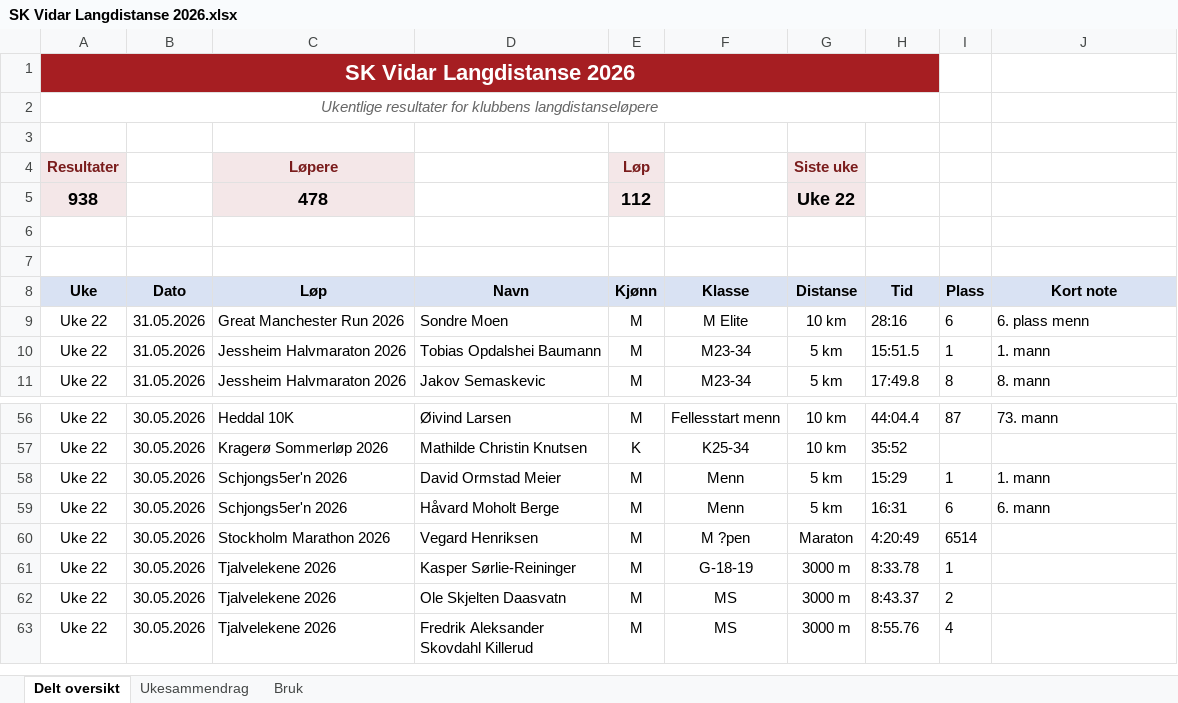
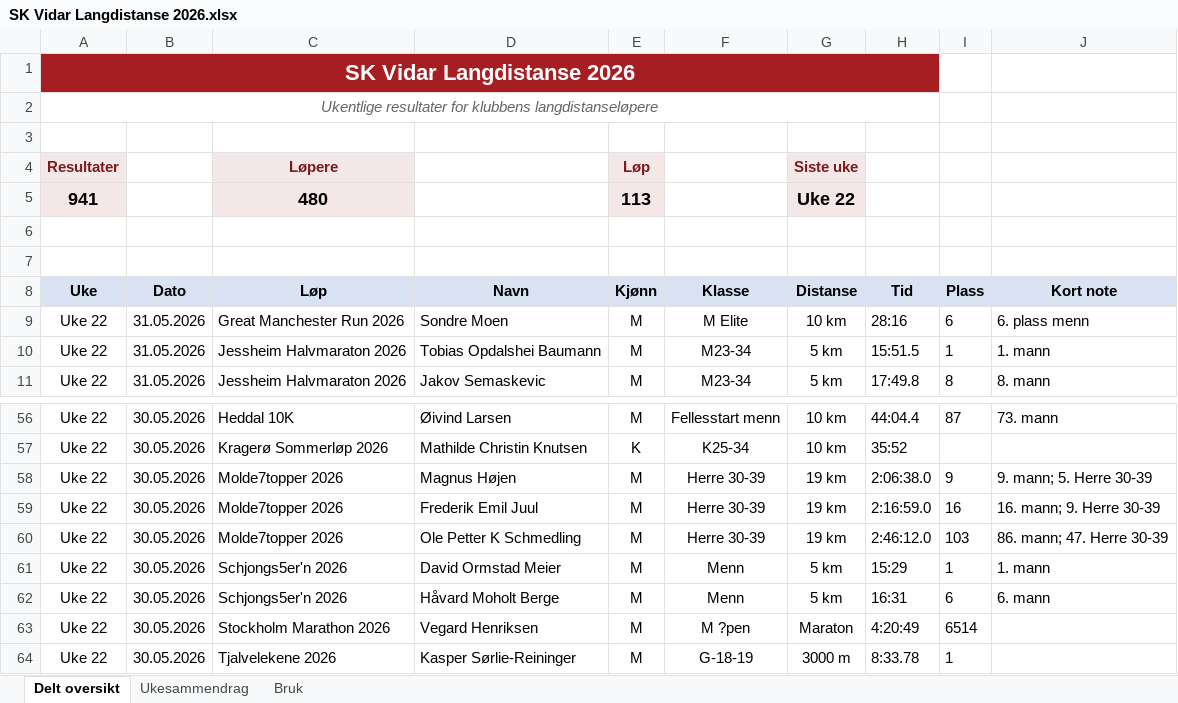
Before and after one commit to gustavByte/sk-vidar-2026-resultater, an Excel workbook: data/delt_oversikt/SK Vidar Langdistanse 2026.xlsx, sheet Delt oversikt, drawn as a sheet; only a part is shown, gaps mark what is left out; the shorter side is filled out with more unchanged rows; values as stored, in another font and other column widths than the file's, no borders; table styles not drawn; removed rows and columns are numbered as before the commit, all else as after; the diff names each change by its address in the sheet, - before the commit and + after, or states it on an @@ line.

Commit message:
Add Molde7topper results

```diff
--- a/data/delt_oversikt/SK Vidar Langdistanse 2026.xlsx (sheet Delt oversikt)
+++ b/data/delt_oversikt/SK Vidar Langdistanse 2026.xlsx (sheet Delt oversikt)
-row 5: 938 |  | 478 |  | 112 |  | Uke 22
+row 5: 941 |  | 480 |  | 113 |  | Uke 22
+row 58: Uke 22 | 30.05.2026 | Molde7topper 2026 | Magnus Højen | M | Herre 30-39 | 19 km | 2:06:38.0 | 9 | 9. mann; 5. Herre 30-39
+row 59: Uke 22 | 30.05.2026 | Molde7topper 2026 | Frederik Emil Juul | M | Herre 30-39 | 19 km | 2:16:59.0 | 16 | 16. mann; 9. Herre 30-39
+row 60: Uke 22 | 30.05.2026 | Molde7topper 2026 | Ole Petter K Schmedling | M | Herre 30-39 | 19 km | 2:46:12.0 | 103 | 86. mann; 47. Herre 30-39
```
Also changed, not shown: sheet Ukesammendrag, 2 other files.
